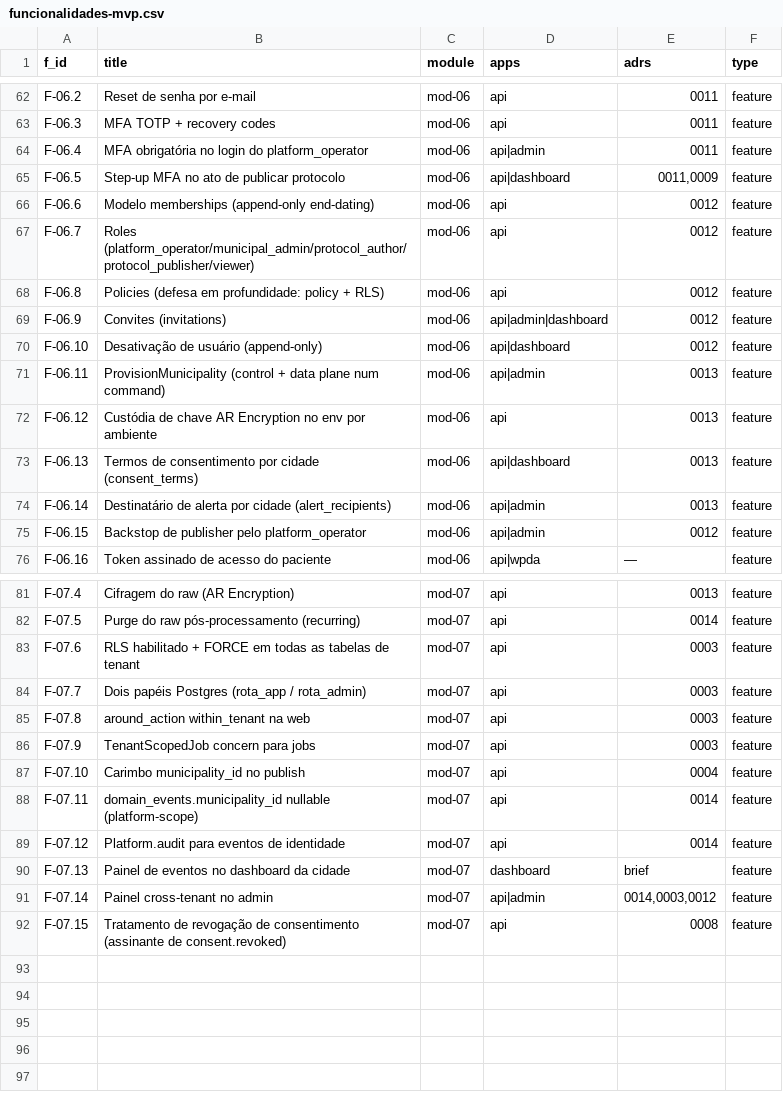
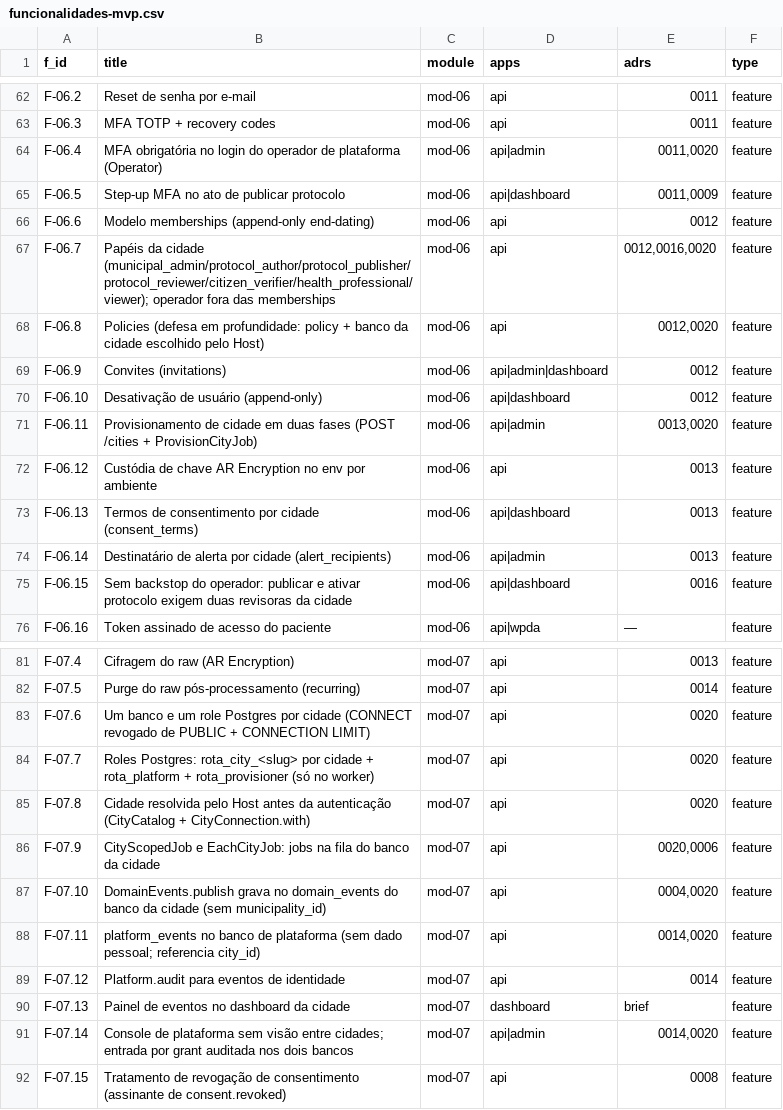
Before and after one commit to rotasaude/docs, a CSV file: funcionalidades-mvp.csv, drawn as a sheet; only a part is shown, gaps mark what is left out; the diff covers the shown part only.

```diff
--- a/funcionalidades-mvp.csv
+++ b/funcionalidades-mvp.csv
@@ -63,10 +63,10 @@ F-06.2,Reset de senha por e-mail,mod-06,api,0011,feature
 F-06.3,MFA TOTP + recovery codes,mod-06,api,0011,feature
-F-06.4,MFA obrigatória no login do platform_operator,mod-06,api|admin,0011,feature
+F-06.4,MFA obrigatória no login do operador de plataforma (Operator),mod-06,api|admin,"0011,0020",feature
 F-06.5,Step-up MFA no ato de publicar protocolo,mod-06,api|dashboard,"0011,0009",feature
 F-06.6,Modelo memberships (append-only end-dating),mod-06,api,0012,feature
-F-06.7,Roles (platform_operator/municipal_admin/protocol_author/protocol_publisher/viewer),mod-06,api,0012,feature
-F-06.8,Policies (defesa em profundidade: policy + RLS),mod-06,api,0012,feature
+F-06.7,Papéis da cidade (municipal_admin/protocol_author/protocol_publisher/protocol_reviewer/citizen_verifier/health_professional/viewer); operador fora das memberships,mod-06,api,"0012,0016,0020",feature
+F-06.8,Policies (defesa em profundidade: policy + banco da cidade escolhido pelo Host),mod-06,api,"0012,0020",feature
 F-06.9,Convites (invitations),mod-06,api|admin|dashboard,0012,feature
 F-06.10,Desativação de usuário (append-only),mod-06,api|dashboard,0012,feature
-F-06.11,ProvisionMunicipality (control + data plane num command),mod-06,api|admin,0013,feature
+F-06.11,Provisionamento de cidade em duas fases (POST /cities + ProvisionCityJob),mod-06,api|admin,"0013,0020",feature
 F-06.12,Custódia de chave AR Encryption no env por ambiente,mod-06,api,0013,feature
@@ -74,3 +74,3 @@ F-06.13,Termos de consentimento por cidade (consent_terms),mod-06,api|dashboard,
 F-06.14,Destinatário de alerta por cidade (alert_recipients),mod-06,api|admin,0013,feature
-F-06.15,Backstop de publisher pelo platform_operator,mod-06,api|admin,0012,feature
+F-06.15,Sem backstop do operador: publicar e ativar protocolo exigem duas revisoras da cidade,mod-06,api|dashboard,0016,feature
 F-06.16,Token assinado de acesso do paciente,mod-06,api|wpda,—,feature
@@ -82,11 +82,11 @@ F-07.4,Cifragem do raw (AR Encryption),mod-07,api,0013,feature
 F-07.5,Purge do raw pós-processamento (recurring),mod-07,api,0014,feature
-F-07.6,RLS habilitado + FORCE em todas as tabelas de tenant,mod-07,api,0003,feature
-F-07.7,Dois papéis Postgres (rota_app / rota_admin),mod-07,api,0003,feature
-F-07.8,around_action within_tenant na web,mod-07,api,0003,feature
-F-07.9,TenantScopedJob concern para jobs,mod-07,api,0003,feature
-F-07.10,Carimbo municipality_id no publish,mod-07,api,0004,feature
-F-07.11,domain_events.municipality_id nullable (platform-scope),mod-07,api,0014,feature
+F-07.6,Um banco e um role Postgres por cidade (CONNECT revogado de PUBLIC + CONNECTION LIMIT),mod-07,api,0020,feature
+F-07.7,Roles Postgres: rota_city_<slug> por cidade + rota_platform + rota_provisioner (só no worker),mod-07,api,0020,feature
+F-07.8,Cidade resolvida pelo Host antes da autenticação (CityCatalog + CityConnection.with),mod-07,api,0020,feature
+F-07.9,CityScopedJob e EachCityJob: jobs na fila do banco da cidade,mod-07,api,"0020,0006",feature
+F-07.10,DomainEvents.publish grava no domain_events do banco da cidade (sem municipality_id),mod-07,api,"0004,0020",feature
+F-07.11,platform_events no banco de plataforma (sem dado pessoal; referencia city_id),mod-07,api,"0014,0020",feature
 F-07.12,Platform.audit para eventos de identidade,mod-07,api,0014,feature
 F-07.13,Painel de eventos no dashboard da cidade,mod-07,dashboard,brief,feature
-F-07.14,Painel cross-tenant no admin,mod-07,api|admin,"0014,0003,0012",feature
+F-07.14,Console de plataforma sem visão entre cidades; entrada por grant auditada nos dois bancos,mod-07,api|admin,"0014,0020",feature
 F-07.15,Tratamento de revogação de consentimento (assinante de consent.revoked),mod-07,api,0008,feature
```
Also changed, not shown: 2 edited cells elsewhere in this file, 3 other files.
